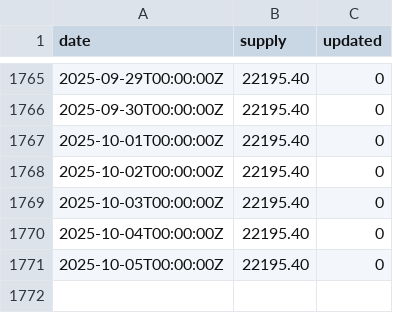
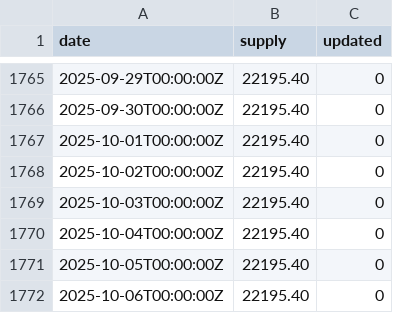
Before and after one commit to xh3b4sd/money-supply, a CSV file: supply.csv, drawn as a sheet; only a part is shown, gaps mark what is left out.

Commit message:
update supply.csv

```diff
--- a/supply.csv
+++ b/supply.csv
@@ -1771 +1771,2 @@ date,supply,updated
 2025-10-05T00:00:00Z,22195.40,0
+2025-10-06T00:00:00Z,22195.40,0
```
